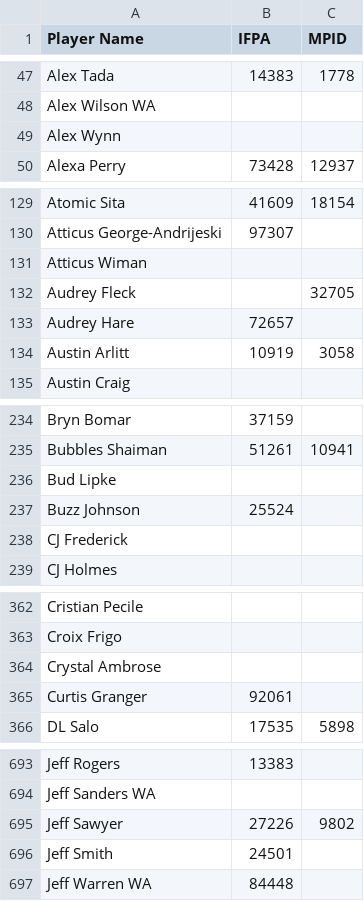
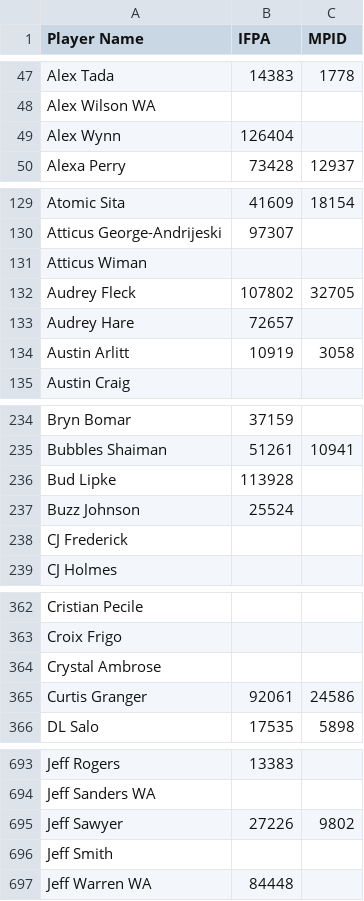
Before and after one commit to madcock/IPR, a CSV file: mnp-legacy-players.csv, drawn as a sheet; only a part is shown, gaps mark what is left out; the diff covers the shown part only.

Commit message:
Update mnp-legacy-players.csv
Pick up some extra IDs from name collision fixes

```diff
--- a/mnp-legacy-players.csv
+++ b/mnp-legacy-players.csv
@@ -48,3 +48,3 @@ Alex Tada,14383,1778
 Alex Wilson WA,,
-Alex Wynn,,
+Alex Wynn,126404,
 Alexa Perry,73428,12937
@@ -131,3 +131,3 @@ Atticus George-Andrijeski,97307,
 Atticus Wiman,,
-Audrey Fleck,,32705
+Audrey Fleck,107802,32705
 Audrey Hare,72657,
@@ -235,3 +235,3 @@ Bryn Bomar,37159,
 Bubbles Shaiman,51261,10941
-Bud Lipke,,
+Bud Lipke,113928,
 Buzz Johnson,25524,
@@ -364,3 +364,3 @@ Croix Frigo,,
 Crystal Ambrose,,
-Curtis Granger,92061,
+Curtis Granger,92061,24586
 DL Salo,17535,5898
@@ -695,3 +695,3 @@ Jeff Sanders WA,,
 Jeff Sawyer,27226,9802
-Jeff Smith,24501,
+Jeff Smith,,
 Jeff Warren WA,84448,
```
Also changed, not shown: 2 edited cells elsewhere in this file.
